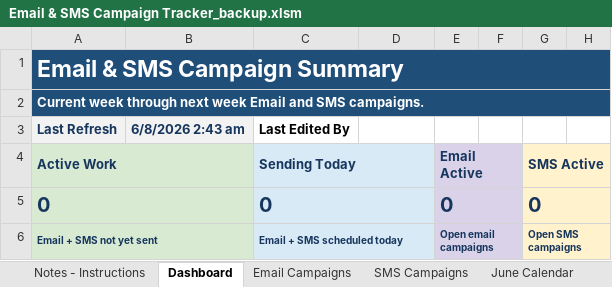
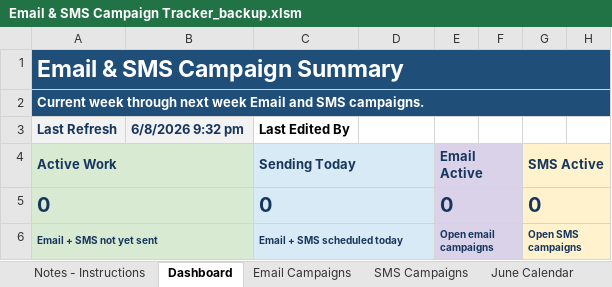
Before and after one commit to PaulAndre0809/System-Production-Adorama, an Excel workbook: Production Tracker/Email & SMS Campaign Tracker_backup.xlsm, sheet Dashboard, drawn as a sheet; only a part is shown; values as stored, in another font and other column widths than the file's, no borders; charts and pictures and conditional formats and table styles not drawn; the diff names each change by its address in the sheet, - before the commit and + after, or states it on an @@ line.

```diff
--- a/Production Tracker/Email & SMS Campaign Tracker_backup.xlsm (sheet Dashboard)
+++ b/Production Tracker/Email & SMS Campaign Tracker_backup.xlsm (sheet Dashboard)
-B3: 6/8/2026 2:43 am
+B3: 6/8/2026 9:32 pm
```
Also changed, not shown: sheet Notes - Instructions.
